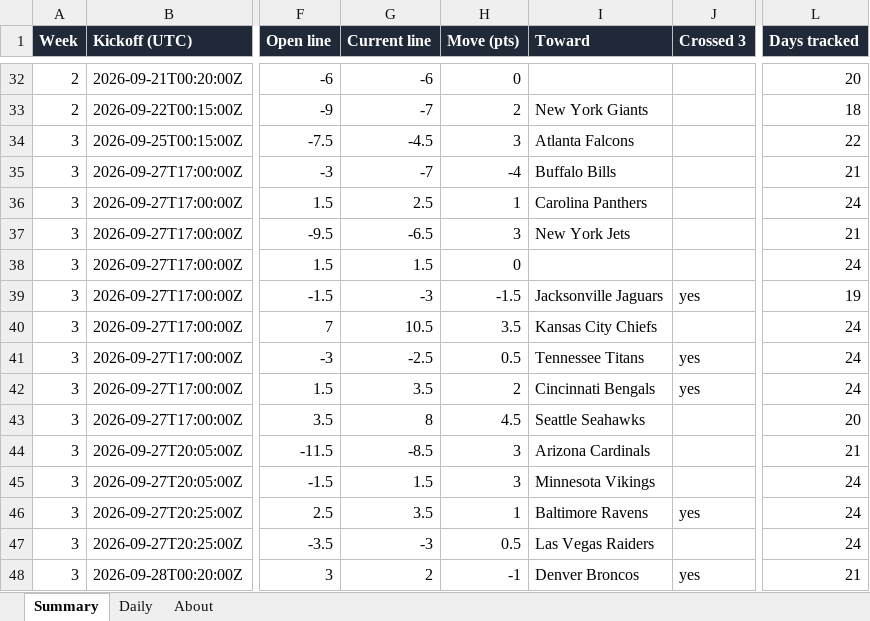
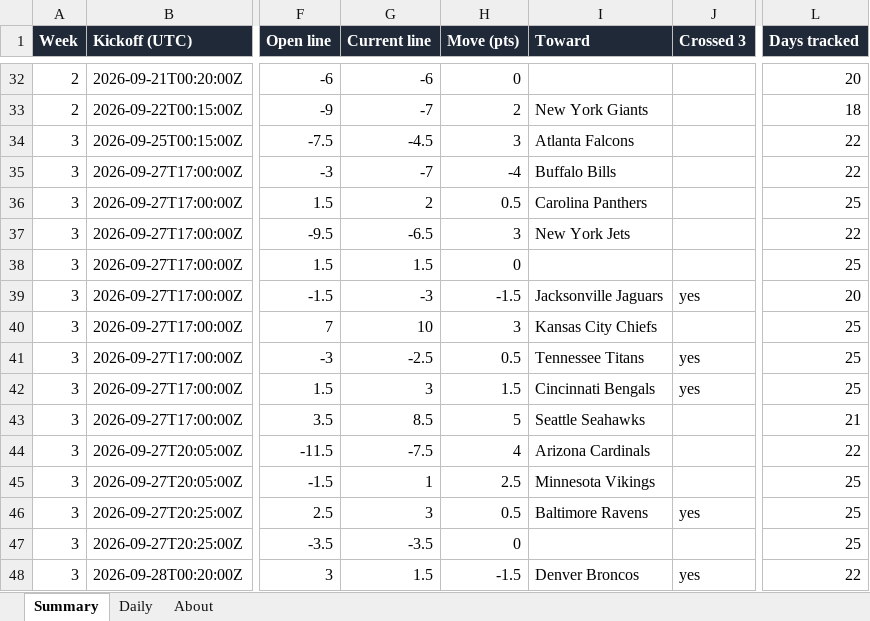
Before and after one commit to G4-Admin/nfl-line-tracker, an Excel workbook: data/lines_master.xlsx, sheet Summary, drawn as a sheet; only a part is shown, gaps mark what is left out; values as stored, in another font and other column widths than the file's, no borders; the diff covers the shown part only; the diff names each change by its address in the sheet, - before the commit and + after, or states it on an @@ line.

```diff
--- a/data/lines_master.xlsx (sheet Summary)
+++ b/data/lines_master.xlsx (sheet Summary)
-L35 (Days tracked): 21
+L35 (Days tracked): 22
-G36 (Current line): 2.5
+G36 (Current line): 2
-H36 (Move (pts)): 1
+H36 (Move (pts)): 0.5
-L36 (Days tracked): 24
+L36 (Days tracked): 25
-L37 (Days tracked): 21
+L37 (Days tracked): 22
-L38 (Days tracked): 24
+L38 (Days tracked): 25
-L39 (Days tracked): 19
+L39 (Days tracked): 20
-G40 (Current line): 10.5
+G40 (Current line): 10
-H40 (Move (pts)): 3.5
+H40 (Move (pts)): 3
-L40:L42 (Days tracked): 24
+L40:L42 (Days tracked): 25
-G42 (Current line): 3.5
+G42 (Current line): 3
-H42 (Move (pts)): 2
+H42 (Move (pts)): 1.5
-G43 (Current line): 8
+G43 (Current line): 8.5
-H43 (Move (pts)): 4.5
+H43 (Move (pts)): 5
-L43 (Days tracked): 20
+L43 (Days tracked): 21
-G44 (Current line): -8.5
+G44 (Current line): -7.5
-H44 (Move (pts)): 3
+H44 (Move (pts)): 4
-L44 (Days tracked): 21
+L44 (Days tracked): 22
-G45 (Current line): 1.5
+G45 (Current line): 1
-H45 (Move (pts)): 3
+H45 (Move (pts)): 2.5
-L45:L47 (Days tracked): 24
+L45:L47 (Days tracked): 25
-G46 (Current line): 3.5
+G46 (Current line): 3
-H46 (Move (pts)): 1
+H46 (Move (pts)): 0.5
-G47 (Current line): -3
+G47 (Current line): -3.5
-H47 (Move (pts)): 0.5
+H47 (Move (pts)): 0
-I47 (Toward): Las Vegas Raiders
+I47 (Toward): (empty)
-G48 (Current line): 2
+G48 (Current line): 1.5
-H48 (Move (pts)): -1
+H48 (Move (pts)): -1.5
-L48 (Days tracked): 21
+L48 (Days tracked): 22
```
Also changed, not shown: 40 edited cells elsewhere in this sheet, sheet Daily, sheet About, 4 other files.
